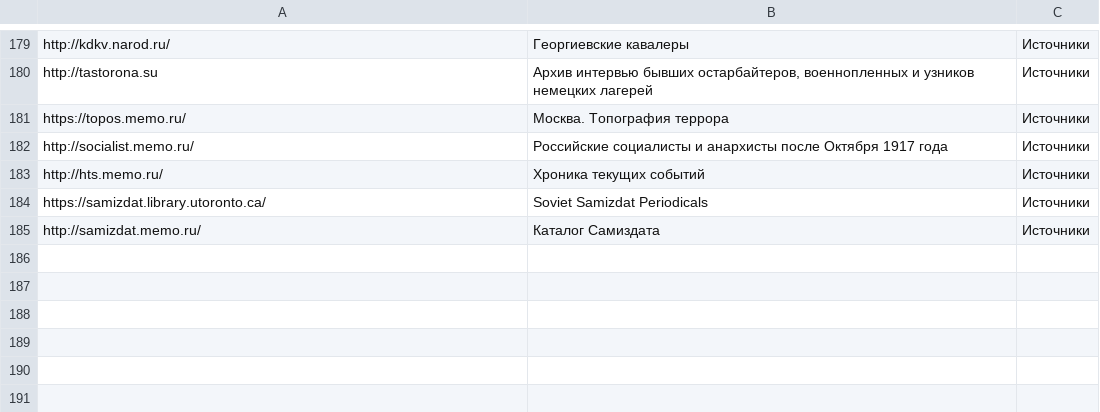
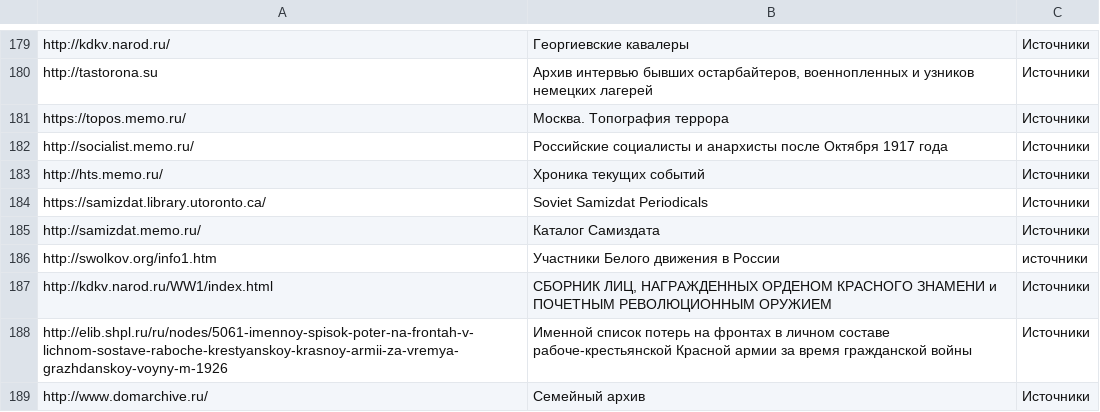
Before and after one commit to Serg-Norseman/GEDKeeper, a CSV file: externals/open-history-data-ru.csv, drawn as a sheet; only a part is shown, gaps mark what is left out.

```diff
--- a/externals/open-history-data-ru.csv
+++ b/externals/open-history-data-ru.csv
@@ -185 +185,5 @@ https://samizdat.library.utoronto.ca/,"Soviet Samizdat Periodicals","Источ
 http://samizdat.memo.ru/,"Каталог Самиздата","Источники"
+http://swolkov.org/info1.htm,Участники Белого движения в России,"источники"
+http://kdkv.narod.ru/WW1/index.html,"СБОРНИК ЛИЦ, НАГРАЖДЕННЫХ ОРДЕНОМ КРАСНОГО ЗНАМЕНИ и ПОЧЕТНЫМ РЕВОЛЮЦИОННЫМ ОРУЖИЕМ","Источники"
+http://elib.shpl.ru/ru/nodes/5061-imennoy-spisok-poter-na-frontah-v-lichnom-sostave-raboche-krestyanskoy-krasnoy-armii-za-vremya-grazhdanskoy-voyny-m-1926,Именной список потерь на фронтах в личном составе рабоче-крестьянской Красной армии за время гражданской войны,"Источники"
+http://www.domarchive.ru/,"Семейный архив","Источники"
```
Also changed, not shown: externals/zlinks.csv.
